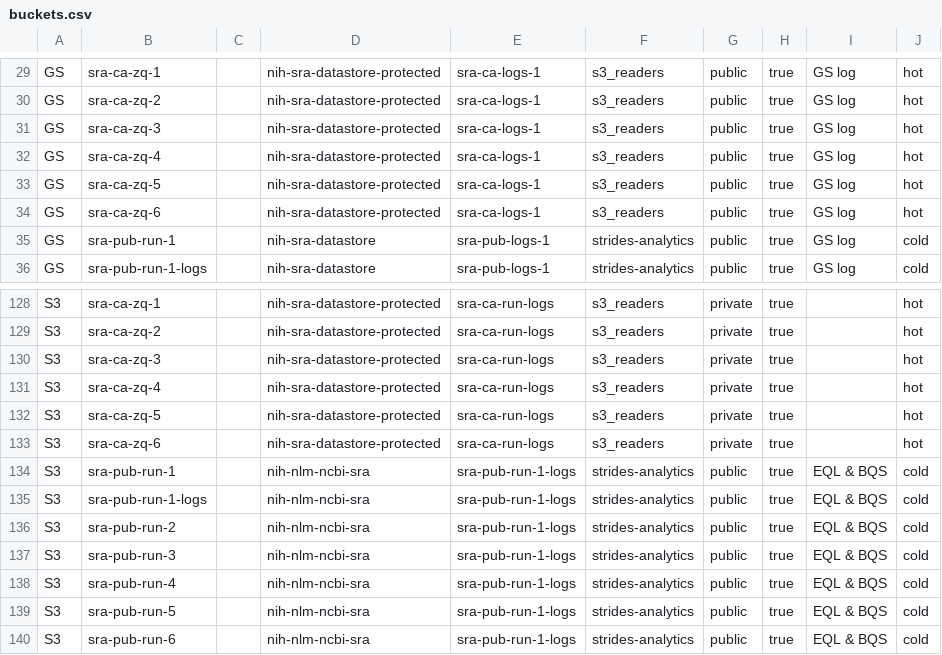
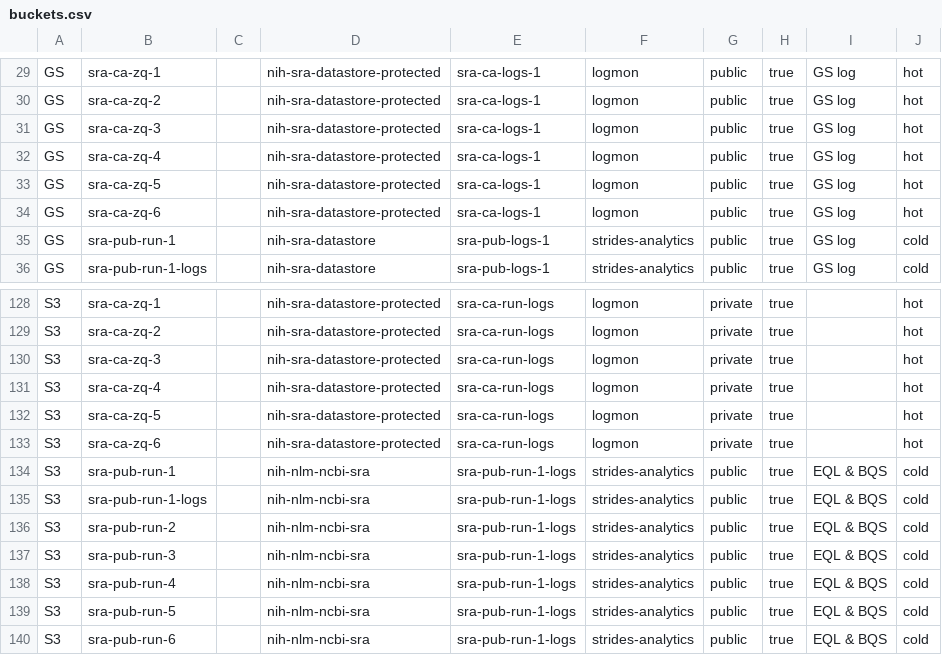
Before and after one commit to ncbi/ncbi-logging, a CSV file: sql/buckets.csv, drawn as a sheet; only a part is shown, gaps mark what is left out; the diff covers the shown part only; the diff names each change by its address in the sheet, - before the commit and + after, or states it on an @@ line.

Commit message:
logmon service account for S3 CA

```diff
--- a/sql/buckets.csv
+++ b/sql/buckets.csv
-F29:F34: s3_readers
+F29:F34: logmon
-F128:F133: s3_readers
+F128:F133: logmon
```
Also changed, not shown: 56 edited cells elsewhere in this file, sql/buckets.tsv, 2 other files.
